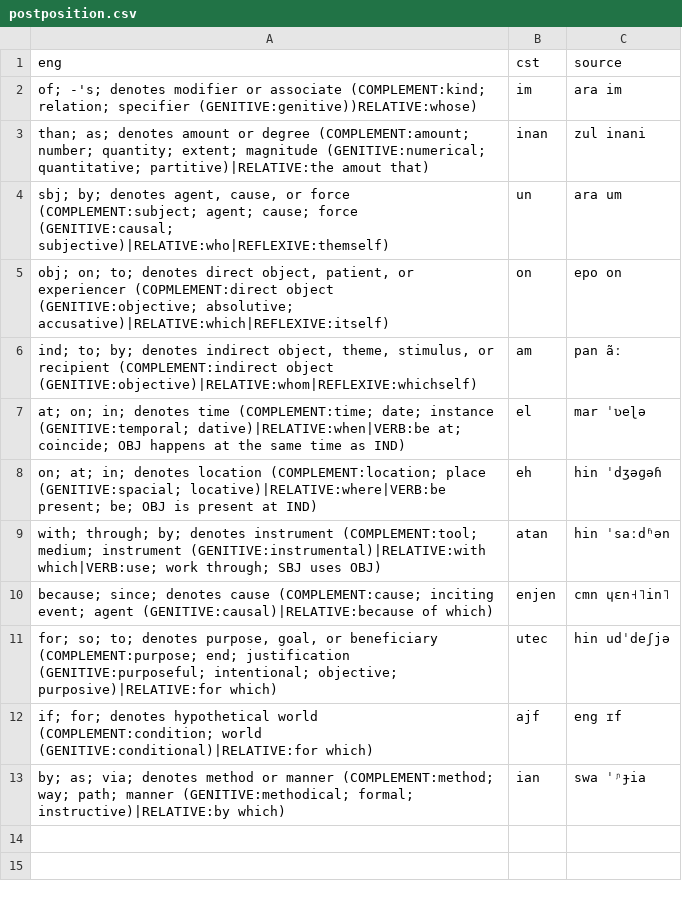
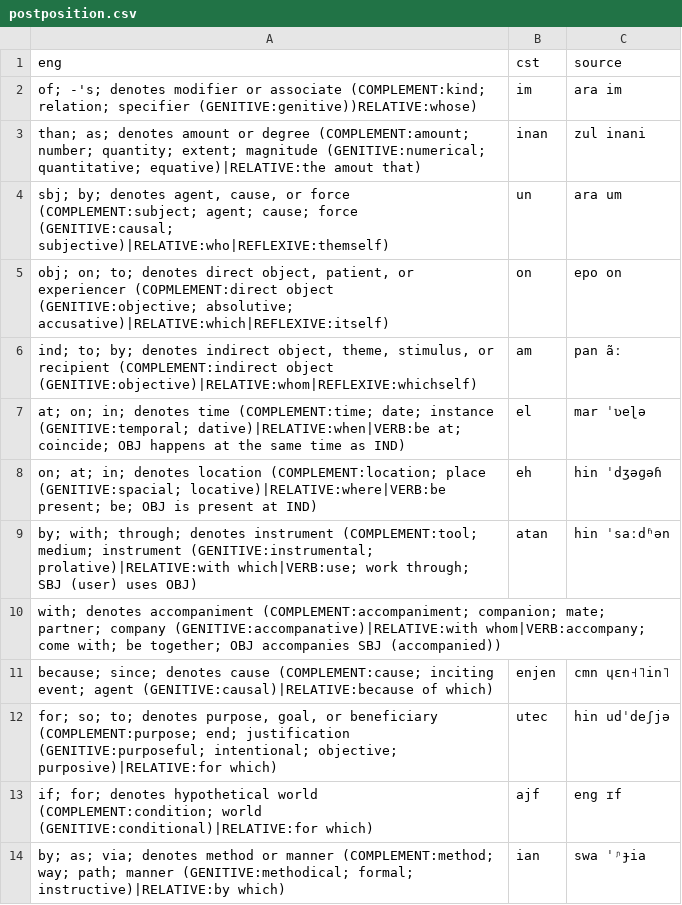
Before and after one commit to jkunimune/Djastiz, a CSV file: src/words/postposition.csv, drawn as a sheet.

```diff
--- a/src/words/postposition.csv
+++ b/src/words/postposition.csv
@@ -2,3 +2,3 @@ eng,cst,source
 "of; -'s; denotes modifier or associate (COMPLEMENT:kind; relation; specifier (GENITIVE:genitive))RELATIVE:whose)",im,ara im
-"than; as; denotes amount or degree (COMPLEMENT:amount; number; quantity; extent; magnitude (GENITIVE:numerical; quantitative; partitive)|RELATIVE:the amout that)",inan,zul inani
+"than; as; denotes amount or degree (COMPLEMENT:amount; number; quantity; extent; magnitude (GENITIVE:numerical; quantitative; equative)|RELATIVE:the amout that)",inan,zul inani
 "sbj; by; denotes agent, cause, or force (COMPLEMENT:subject; agent; cause; force (GENITIVE:causal; subjective)|RELATIVE:who|REFLEXIVE:themself)",un,ara um
@@ -8,3 +8,4 @@ eng,cst,source
 "on; at; in; denotes location (COMPLEMENT:location; place (GENITIVE:spacial; locative)|RELATIVE:where|VERB:be present; be; OBJ is present at IND)",eh,hin ˈdʒəɡəɦ
-"with; through; by; denotes instrument (COMPLEMENT:tool; medium; instrument (GENITIVE:instrumental)|RELATIVE:with which|VERB:use; work through; SBJ uses OBJ)",atan,hin ˈsaːdʱən
+"by; with; through; denotes instrument (COMPLEMENT:tool; medium; instrument (GENITIVE:instrumental; prolative)|RELATIVE:with which|VERB:use; work through; SBJ (user) uses OBJ)",atan,hin ˈsaːdʱən
+"with; denotes accompaniment (COMPLEMENT:accompaniment; companion; mate; partner; company (GENITIVE:accompanative)|RELATIVE:with whom|VERB:accompany; come with; be together; OBJ accompanies SBJ (accompanied))",,
 "because; since; denotes cause (COMPLEMENT:cause; inciting event; agent (GENITIVE:causal)|RELATIVE:because of which)",enjen,cmn ɥɛn˧˥in˥
```
Also changed, not shown: src/words/compound word.csv, src/words/noun.csv, 2 other files.
